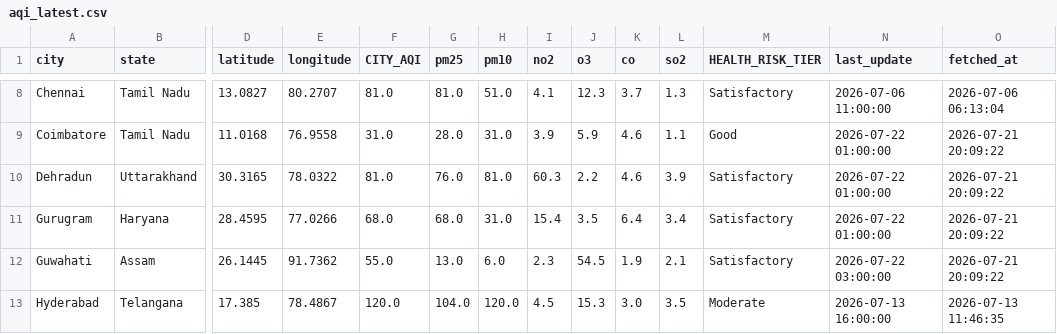
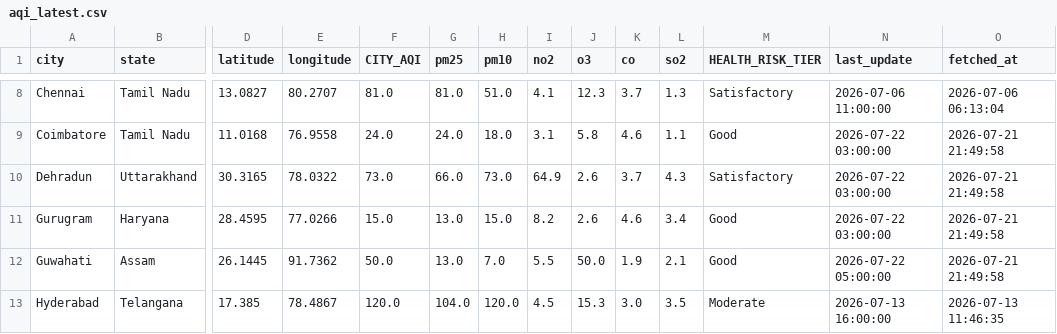
Before and after one commit to Sxdarksoul/AQI-pipeline, a CSV file: aqi_latest.csv, drawn as a sheet; only a part is shown, gaps mark what is left out; the diff covers the shown part only; the diff names each change by its address in the sheet, - before the commit and + after, or states it on an @@ line.

```diff
--- a/aqi_latest.csv
+++ b/aqi_latest.csv
-F9 (CITY_AQI): 31.0
+F9 (CITY_AQI): 24.0
-G9 (pm25): 28.0
+G9 (pm25): 24.0
-H9 (pm10): 31.0
+H9 (pm10): 18.0
-I9 (no2): 3.9
+I9 (no2): 3.1
-J9 (o3): 5.9
+J9 (o3): 5.8
-N9:N11 (last_update): 2026-07-22 01:00:00
+N9:N11 (last_update): 2026-07-22 03:00:00
-O9:O12 (fetched_at): 2026-07-21 20:09:22
+O9:O12 (fetched_at): 2026-07-21 21:49:58
-F10 (CITY_AQI): 81.0
+F10 (CITY_AQI): 73.0
-G10 (pm25): 76.0
+G10 (pm25): 66.0
-H10 (pm10): 81.0
+H10 (pm10): 73.0
-I10 (no2): 60.3
+I10 (no2): 64.9
-J10 (o3): 2.2
+J10 (o3): 2.6
-K10 (co): 4.6
+K10 (co): 3.7
-L10 (so2): 3.9
+L10 (so2): 4.3
-F11 (CITY_AQI): 68.0
+F11 (CITY_AQI): 15.0
-G11 (pm25): 68.0
+G11 (pm25): 13.0
-H11 (pm10): 31.0
+H11 (pm10): 15.0
-I11 (no2): 15.4
+I11 (no2): 8.2
-J11 (o3): 3.5
+J11 (o3): 2.6
-K11 (co): 6.4
+K11 (co): 4.6
-M11:M12 (HEALTH_RISK_TIER): Satisfactory
+M11:M12 (HEALTH_RISK_TIER): Good
-F12 (CITY_AQI): 55.0
+F12 (CITY_AQI): 50.0
-H12 (pm10): 6.0
+H12 (pm10): 7.0
-I12 (no2): 2.3
+I12 (no2): 5.5
-J12 (o3): 54.5
+J12 (o3): 50.0
-N12 (last_update): 2026-07-22 03:00:00
+N12 (last_update): 2026-07-22 05:00:00
```
Also changed, not shown: 118 edited cells elsewhere in this file, aqi_state.csv, 2 other files.
